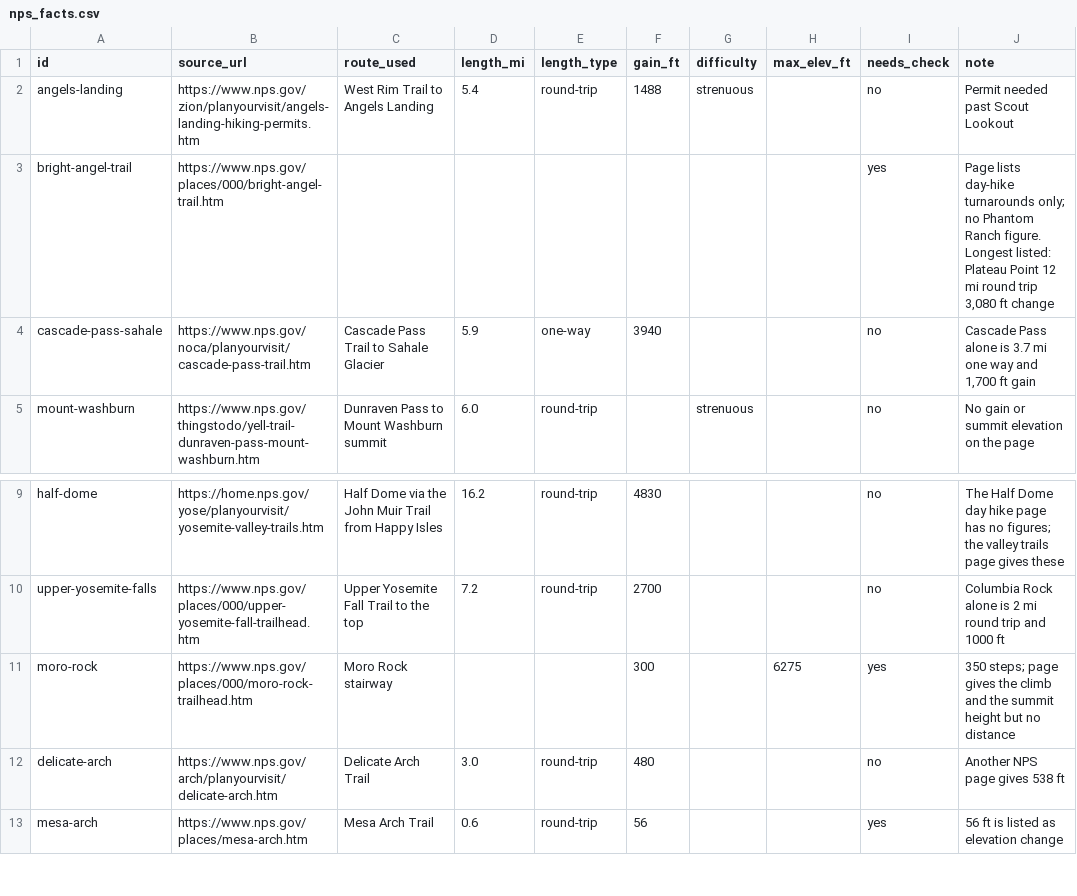
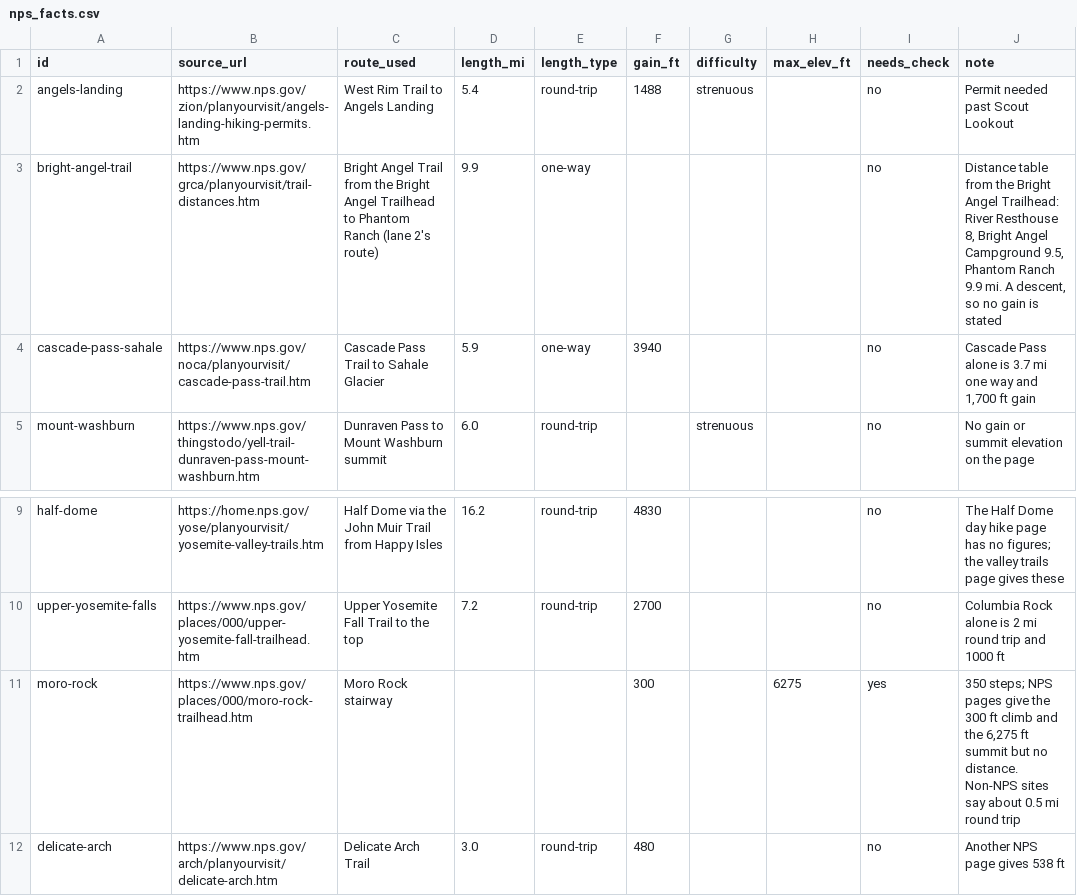
Before and after one commit to UtG1209/Peak-Finder_DATA511, a CSV file: pipeline/catalogue/nps_facts.csv, drawn as a sheet; only a part is shown, gaps mark what is left out; the shorter side is filled out with more unchanged rows.

Commit message:
NPS facts: Bright Angel to Phantom Ranch from NPS trail distances; note Moro Rock has no NPS distance

```diff
--- a/pipeline/catalogue/nps_facts.csv
+++ b/pipeline/catalogue/nps_facts.csv
@@ -2,3 +2,3 @@ id,source_url,route_used,length_mi,length_type,gain_ft,difficulty,max_elev_ft,ne
 angels-landing,https://www.nps.gov/zion/planyourvisit/angels-landing-hiking-permits.htm,West Rim Trail to Angels Landing,5.4,round-trip,1488,strenuous,,no,Permit needed past Scout Lookout
-bright-angel-trail,https://www.nps.gov/places/000/bright-angel-trail.htm,,,,,,,yes,"Page lists day-hike turnarounds only; no Phantom Ranch figure. Longest listed: Plateau Point 12 mi round trip 3,080 ft change"
+bright-angel-trail,https://www.nps.gov/grca/planyourvisit/trail-distances.htm,Bright Angel Trail from the Bright Angel Trailhead to Phantom Ranch (lane 2's route),9.9,one-way,,,,no,"Distance table from the Bright Angel Trailhead: River Resthouse 8, Bright Angel Campground 9.5, Phantom Ranch 9.9 mi. A descent, so no gain is stated"
 cascade-pass-sahale,https://www.nps.gov/noca/planyourvisit/cascade-pass-trail.htm,Cascade Pass Trail to Sahale Glacier,5.9,one-way,3940,,,no,"Cascade Pass alone is 3.7 mi one way and 1,700 ft gain"
@@ -10,3 +10,3 @@ half-dome,https://home.nps.gov/yose/planyourvisit/yosemite-valley-trails.htm,Hal
 upper-yosemite-falls,https://www.nps.gov/places/000/upper-yosemite-fall-trailhead.htm,Upper Yosemite Fall Trail to the top,7.2,round-trip,2700,,,no,Columbia Rock alone is 2 mi round trip and 1000 ft
-moro-rock,https://www.nps.gov/places/000/moro-rock-trailhead.htm,Moro Rock stairway,,,300,,6275,yes,350 steps; page gives the climb and the summit height but no distance
+moro-rock,https://www.nps.gov/places/000/moro-rock-trailhead.htm,Moro Rock stairway,,,300,,6275,yes,"350 steps; NPS pages give the 300 ft climb and the 6,275 ft summit but no distance. Non-NPS sites say about 0.5 mi round trip"
 delicate-arch,https://www.nps.gov/arch/planyourvisit/delicate-arch.htm,Delicate Arch Trail,3.0,round-trip,480,,,no,Another NPS page gives 538 ft
```
Also changed, not shown: 1 other file.
